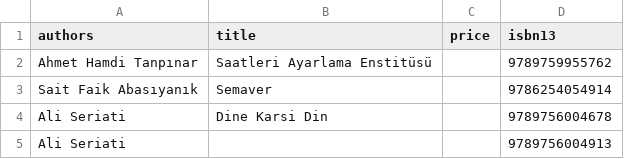
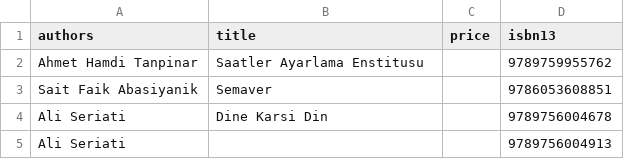
Before and after one commit to iremaslandogan/pythonCSV_webscraber, a CSV file: books.csv, drawn as a sheet; only a part is shown.

```diff
--- a/books.csv
+++ b/books.csv
@@ -1,4 +1,4 @@
 authors;title;price;isbn13
-Ahmet Hamdi Tanpınar;Saatleri Ayarlama Enstitüsü;;9789759955762
-Sait Faik Abasıyanık;Semaver;;9786254054914
+Ahmet Hamdi Tanpinar;Saatler Ayarlama Enstitusu;;9789759955762
+Sait Faik Abasiyanik;Semaver;;9786053608851
 Ali Seriati;Dine Karsi Din;;9789756004678
```
Also changed, not shown: 2 other files.
